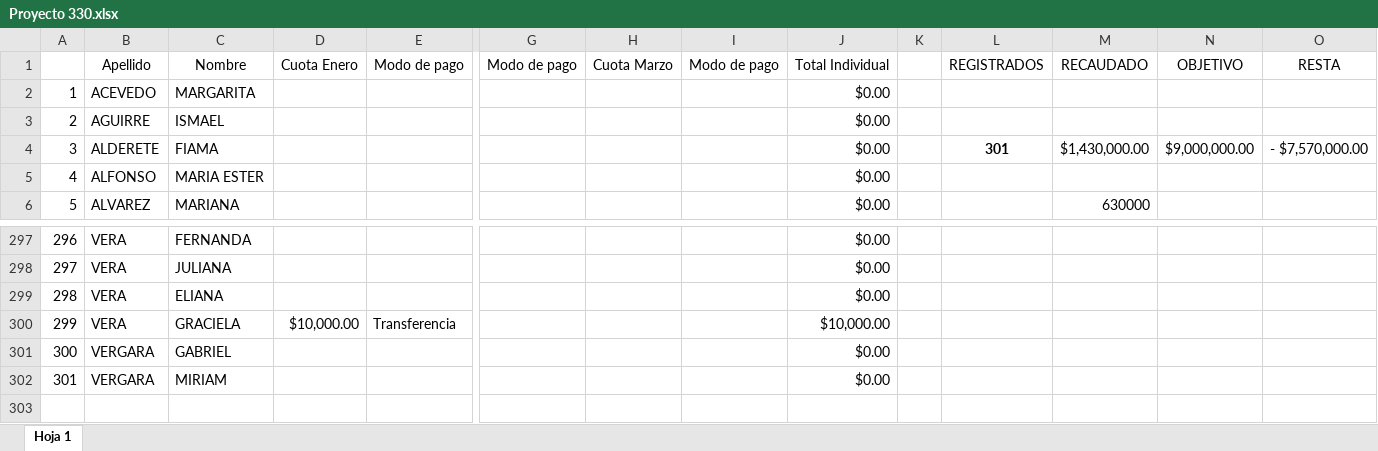
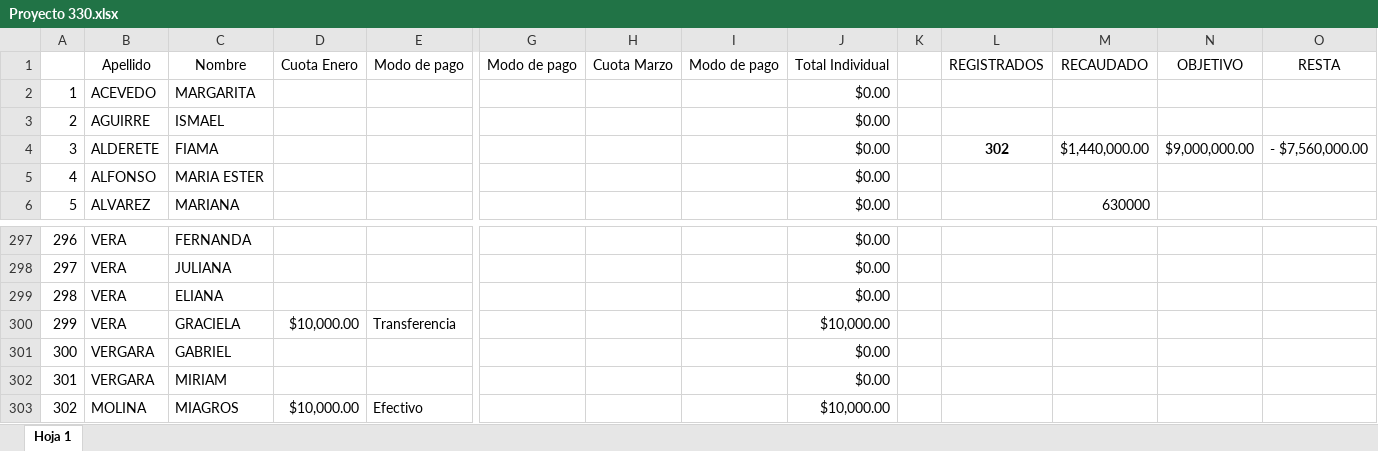
Before and after one commit to ortizvictorw/iepe-330, an Excel workbook: src/data/Proyecto 330.xlsx, sheet Hoja 1, drawn as a sheet; only a part is shown, gaps mark what is left out; values as stored, in another font and other column widths than the file's, no borders; charts and pictures and conditional formats not drawn; rows hold the shown columns only; the diff names each change by its address in the sheet, - before the commit and + after, or states it on an @@ line.

Commit message:
style: update Proyecto 330.xlsx with new data

```diff
--- a/src/data/Proyecto 330.xlsx (sheet Hoja 1)
+++ b/src/data/Proyecto 330.xlsx (sheet Hoja 1)
-L4 (REGISTRADOS): 301
+L4 (REGISTRADOS): 302
-M4 (RECAUDADO): $1,430,000.00
+M4 (RECAUDADO): $1,440,000.00
-O4 (RESTA): - $7,570,000.00
+O4 (RESTA): - $7,560,000.00
+row 303: 302 | MOLINA | MIAGROS | $10,000.00 | Efectivo |  |  |  | $10,000.00
```
